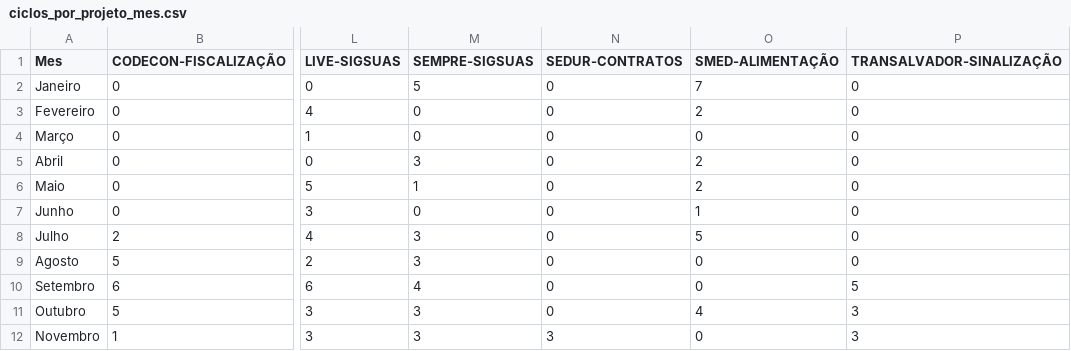
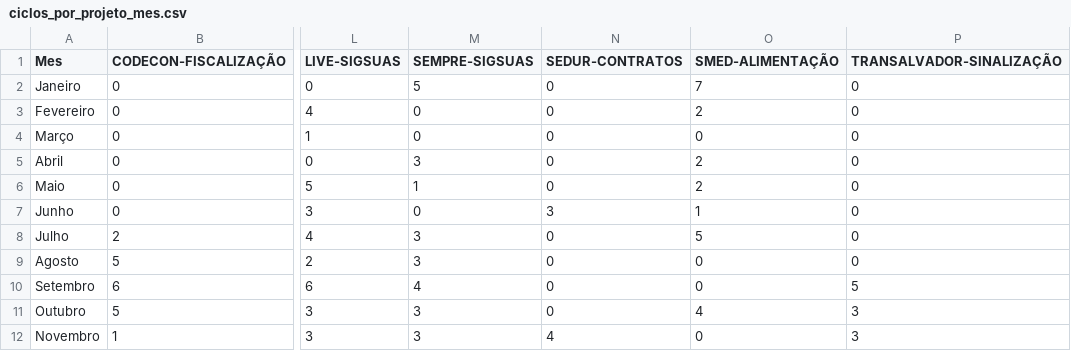
Before and after one commit to qualidadesudoeste/Retrospectiva-QA, a CSV file: client/public/ciclos_por_projeto_mes.csv, drawn as a sheet; only a part is shown, gaps mark what is left out; the diff names each change by its address in the sheet, - before the commit and + after, or states it on an @@ line.

```diff
--- a/client/public/ciclos_por_projeto_mes.csv
+++ b/client/public/ciclos_por_projeto_mes.csv
-N7 (SEDUR-CONTRATOS): 0
+N7 (SEDUR-CONTRATOS): 3
-N12 (SEDUR-CONTRATOS): 3
+N12 (SEDUR-CONTRATOS): 4
```
Also changed, not shown: client/public/ciclos_por_sprint.csv, 1 other file.
